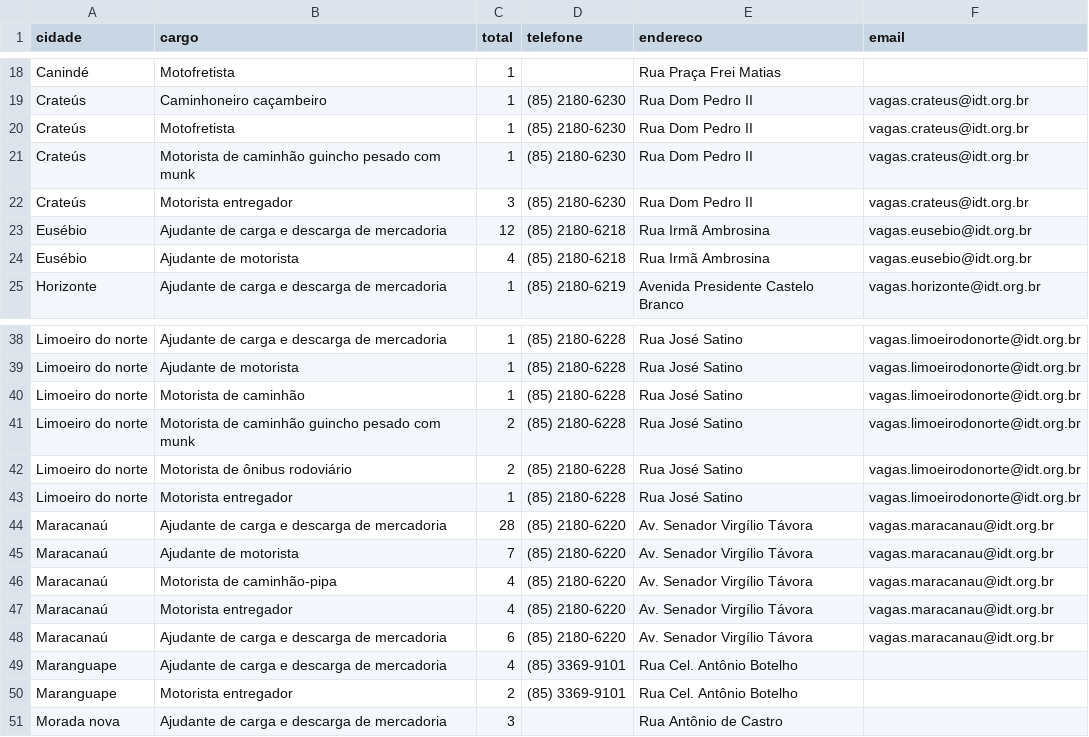
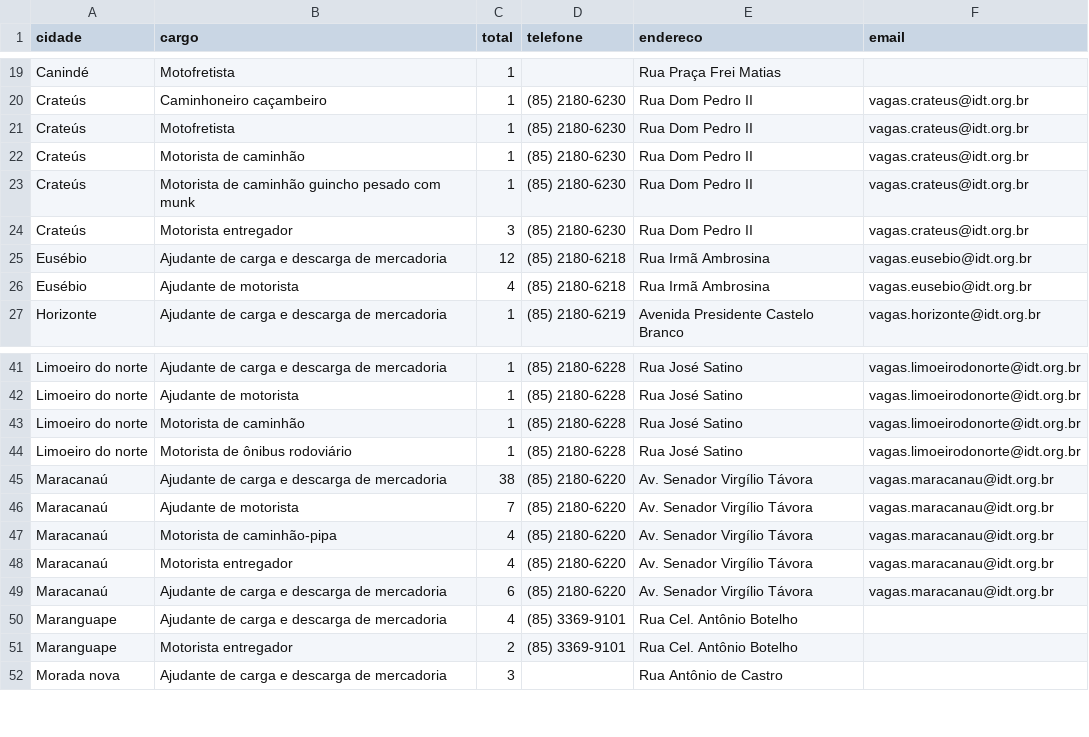
Before and after one commit to jfilhoempresarial-ops/tralienigena, a CSV file: vagas.csv, drawn as a sheet; only a part is shown, gaps mark what is left out; the diff covers the shown part only.

```diff
--- a/vagas.csv
+++ b/vagas.csv
@@ -20,2 +21,3 @@ Crateús,Caminhoneiro caçambeiro,1,(85) 2180-6230,Rua Dom Pedro II,vagas.crateu
 Crateús,Motofretista,1,(85) 2180-6230,Rua Dom Pedro II,vagas.crateus@idt.org.br
+Crateús,Motorista de caminhão,1,(85) 2180-6230,Rua Dom Pedro II,vagas.crateus@idt.org.br
 Crateús,Motorista de caminhão guincho pesado com munk,1,(85) 2180-6230,Rua Dom Pedro II,vagas.crateus@idt.org.br
@@ -40,6 +43,4 @@ Limoeiro do norte,Ajudante de motorista,1,(85) 2180-6228,Rua José Satino,vagas.
 Limoeiro do norte,Motorista de caminhão,1,(85) 2180-6228,Rua José Satino,vagas.limoeirodonorte@idt.org.br
-Limoeiro do norte,Motorista de caminhão guincho pesado com munk,2,(85) 2180-6228,Rua José Satino,vagas.limoeirodonorte@idt.org.br
-Limoeiro do norte,Motorista de ônibus rodoviário,2,(85) 2180-6228,Rua José Satino,vagas.limoeirodonorte@idt.org.br
-Limoeiro do norte,Motorista entregador,1,(85) 2180-6228,Rua José Satino,vagas.limoeirodonorte@idt.org.br
-Maracanaú,Ajudante de carga e descarga de mercadoria,28,(85) 2180-6220,Av. Senador Virgílio Távora,vagas.maracanau@idt.org.br
+Limoeiro do norte,Motorista de ônibus rodoviário,1,(85) 2180-6228,Rua José Satino,vagas.limoeirodonorte@idt.org.br
+Maracanaú,Ajudante de carga e descarga de mercadoria,38,(85) 2180-6220,Av. Senador Virgílio Távora,vagas.maracanau@idt.org.br
 Maracanaú,Ajudante de motorista,7,(85) 2180-6220,Av. Senador Virgílio Távora,vagas.maracanau@idt.org.br
```
Also changed, not shown: 3 added rows, 6 removed rows and 2 edited cells elsewhere in this file.
